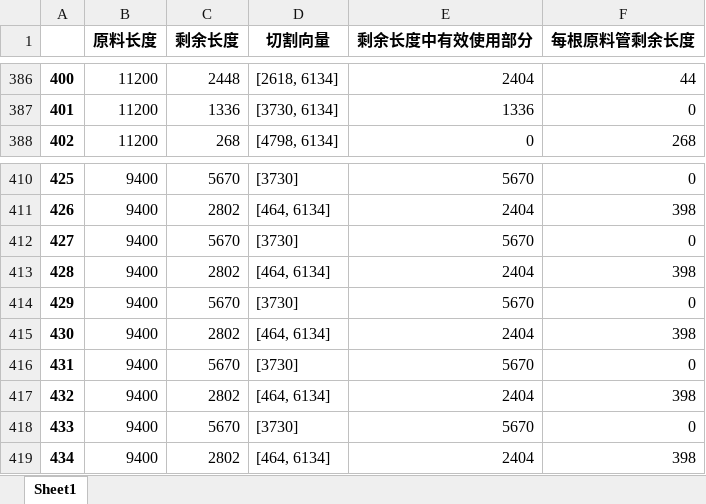
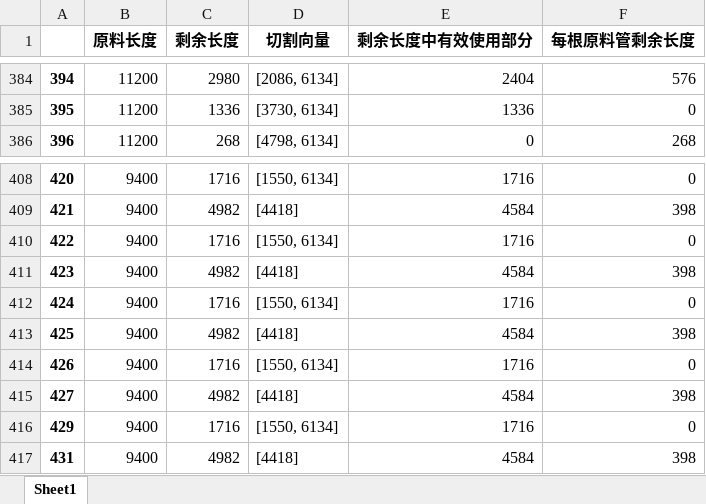
Before and after one commit to jmx01/initial, an Excel workbook: 某一次的原料切割方式——new.xlsx, sheet Sheet1, drawn as a sheet; only a part is shown, gaps mark what is left out; values as stored, in another font and other column widths than the file's, no borders; addresses are those after the commit; the diff covers the shown part only; the diff names each change by its address in the sheet, - before the commit and + after, or states it on an @@ line.

```diff
--- a/某一次的原料切割方式——new.xlsx (sheet Sheet1)
+++ b/某一次的原料切割方式——new.xlsx (sheet Sheet1)
@@ column A renumbered from row 2 down @@
-C384 (剩余长度): 2448
+C384 (剩余长度): 2980
-D384 (切割向量): [2618, 6134]
+D384 (切割向量): [2086, 6134]
-F384 (每根原料管剩余长度): 44
+F384 (每根原料管剩余长度): 576
-C408 (剩余长度): 5670
+C408 (剩余长度): 1716
-D408 (切割向量): [3730]
+D408 (切割向量): [1550, 6134]
-E408 (剩余长度中有效使用部分): 5670
+E408 (剩余长度中有效使用部分): 1716
-C409 (剩余长度): 2802
+C409 (剩余长度): 4982
-D409 (切割向量): [464, 6134]
+D409 (切割向量): [4418]
-E409 (剩余长度中有效使用部分): 2404
+E409 (剩余长度中有效使用部分): 4584
-C410 (剩余长度): 5670
+C410 (剩余长度): 1716
-D410 (切割向量): [3730]
+D410 (切割向量): [1550, 6134]
-E410 (剩余长度中有效使用部分): 5670
+E410 (剩余长度中有效使用部分): 1716
-C411 (剩余长度): 2802
+C411 (剩余长度): 4982
-D411 (切割向量): [464, 6134]
+D411 (切割向量): [4418]
-E411 (剩余长度中有效使用部分): 2404
+E411 (剩余长度中有效使用部分): 4584
-C412 (剩余长度): 5670
+C412 (剩余长度): 1716
-D412 (切割向量): [3730]
+D412 (切割向量): [1550, 6134]
-E412 (剩余长度中有效使用部分): 5670
+E412 (剩余长度中有效使用部分): 1716
-C413 (剩余长度): 2802
+C413 (剩余长度): 4982
-D413 (切割向量): [464, 6134]
+D413 (切割向量): [4418]
-E413 (剩余长度中有效使用部分): 2404
+E413 (剩余长度中有效使用部分): 4584
-C414 (剩余长度): 5670
+C414 (剩余长度): 1716
-D414 (切割向量): [3730]
+D414 (切割向量): [1550, 6134]
-E414 (剩余长度中有效使用部分): 5670
+E414 (剩余长度中有效使用部分): 1716
-C415 (剩余长度): 2802
+C415 (剩余长度): 4982
-D415 (切割向量): [464, 6134]
+D415 (切割向量): [4418]
-E415 (剩余长度中有效使用部分): 2404
+E415 (剩余长度中有效使用部分): 4584
-C416 (剩余长度): 5670
+C416 (剩余长度): 1716
-D416 (切割向量): [3730]
+D416 (切割向量): [1550, 6134]
-E416 (剩余长度中有效使用部分): 5670
+E416 (剩余长度中有效使用部分): 1716
-C417 (剩余长度): 2802
+C417 (剩余长度): 4982
-D417 (切割向量): [464, 6134]
+D417 (切割向量): [4418]
-E417 (剩余长度中有效使用部分): 2404
+E417 (剩余长度中有效使用部分): 4584
```
Also changed, not shown: 4 added rows, 5 removed rows, 91 moved rows and 48 edited cells elsewhere in this sheet, 某一次的原料切割方式.xlsx, 此次切割剩余原料.xlsx, 1 other file.
